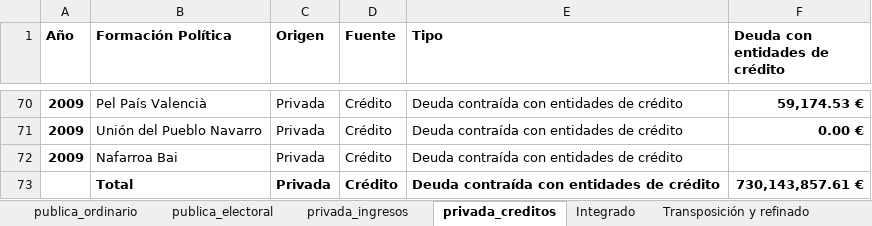
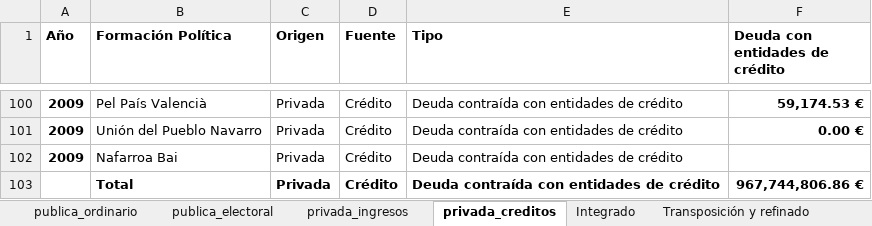
Before and after one commit to fontanon/tribunal-cuentas, an Excel workbook: tcu-financiacion_formaciones_politicas-2009_2011.xlsx, sheet privada_creditos, drawn as a sheet; only a part is shown, gaps mark what is left out; values as stored, in another font and other column widths than the file's, no borders; addresses are those after the commit; the diff covers the shown part only; the diff names each change by its address in the sheet, - before the commit and + after, or states it on an @@ line.

```diff
--- a/tcu-financiacion_formaciones_politicas-2009_2011.xlsx (sheet privada_creditos)
+++ b/tcu-financiacion_formaciones_politicas-2009_2011.xlsx (sheet privada_creditos)
-F103 (Deuda con entidades de crédito): 730,143,857.61 €
+F103 (Deuda con entidades de crédito): 967,744,806.86 €
```
Also changed, not shown: 30 added rows elsewhere in this sheet, sheet Integrado, sheet Transposición y refinado, sheet privada_ingresos, sheet publica_ordinario, sheet publica_electoral, formulas that keep their value.
